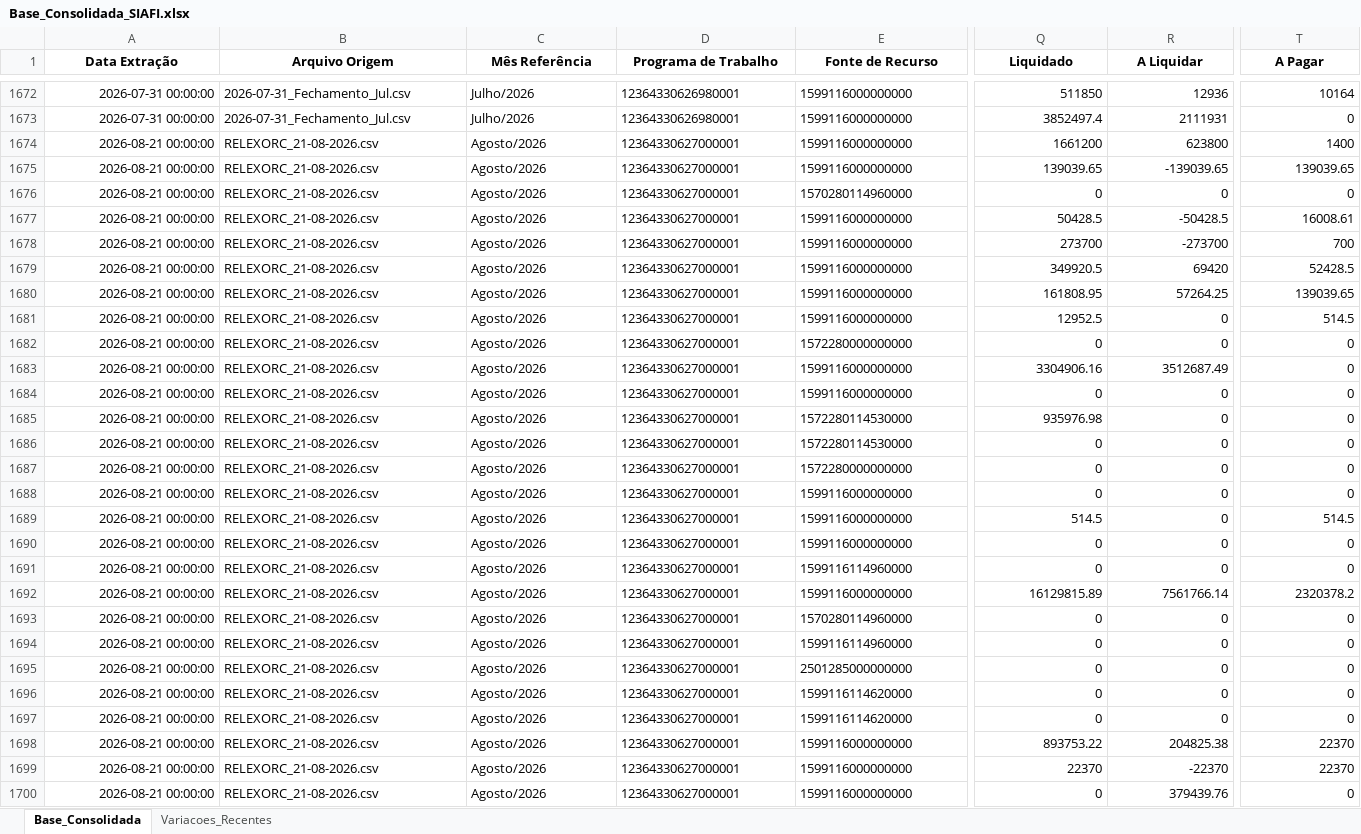
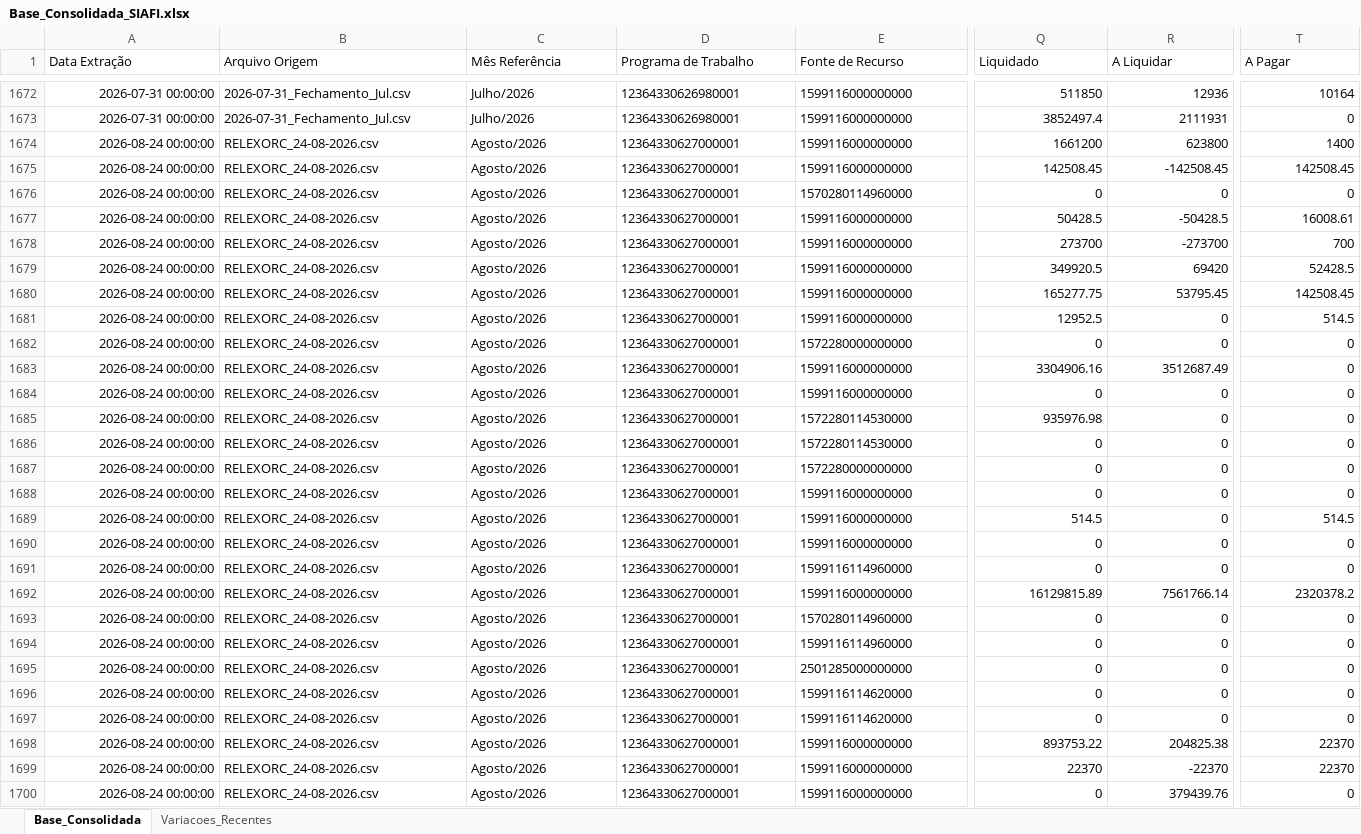
Before and after one commit to leuler-web/painel-execucao-uea, an Excel workbook: Base_Consolidada_SIAFI.xlsx, sheet Base_Consolidada, drawn as a sheet; only a part is shown, gaps mark what is left out; values as stored, in another font and other column widths than the file's, no borders; the diff covers the shown part only; the diff names each change by its address in the sheet, - before the commit and + after, or states it on an @@ line.

Commit message:
Atualização automática - Base Consolidada

```diff
--- a/Base_Consolidada_SIAFI.xlsx (sheet Base_Consolidada)
+++ b/Base_Consolidada_SIAFI.xlsx (sheet Base_Consolidada)
@@ A1:T1 bold: on → off, alignment: center → left @@
-A1674:A1700 (Data Extração): 2026-08-21 00:00:00
+A1674:A1700 (Data Extração): 2026-08-24 00:00:00
-B1674:B1700 (Arquivo Origem): RELEXORC_21-08-2026.csv
+B1674:B1700 (Arquivo Origem): RELEXORC_24-08-2026.csv
-Q1675 (Liquidado): 139039.65
+Q1675 (Liquidado): 142508.45
-R1675 (A Liquidar): -139039.65
+R1675 (A Liquidar): -142508.45
-T1675 (A Pagar): 139039.65
+T1675 (A Pagar): 142508.45
-Q1680 (Liquidado): 161808.95
+Q1680 (Liquidado): 165277.75
-R1680 (A Liquidar): 57264.25
+R1680 (A Liquidar): 53795.45
-T1680 (A Pagar): 139039.65
+T1680 (A Pagar): 142508.45
```
Also changed, not shown: 644 edited cells and cell formats elsewhere in this sheet, sheet Variacoes_Recentes.
